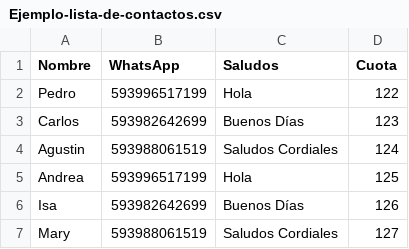
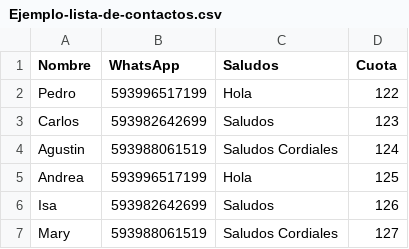
Before and after one commit to IvoCarrascoMediaAgency/wbs2, a CSV file: Ejemplo-lista-de-contactos.csv, drawn as a sheet.

Commit message:
sdjeitj4ij54ijtidfjdfdf

```diff
--- a/Ejemplo-lista-de-contactos.csv
+++ b/Ejemplo-lista-de-contactos.csv
@@ -2,6 +2,6 @@ Nombre,WhatsApp,Saludos,Cuota
 Pedro,593996517199,Hola,122
-Carlos,593982642699,Buenos Días,123
+Carlos,593982642699,Saludos,123
 Agustin,593988061519,Saludos Cordiales,124
 Andrea,593996517199,Hola,125
-Isa,593982642699,Buenos Días,126
+Isa,593982642699,Saludos,126
 Mary,593988061519,Saludos Cordiales,127
```
